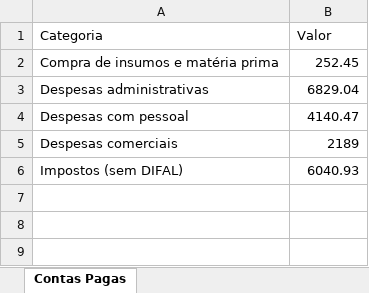
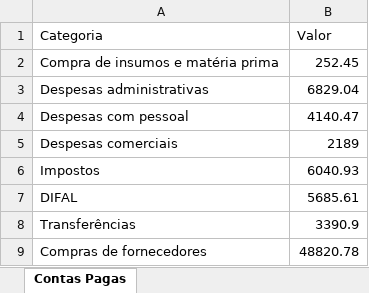
Before and after one commit to marceloheldt-tech/comnectar-workspace, an Excel workbook: financeiro/2026-07/contas-pagas.xlsx, sheet Contas Pagas, drawn as a sheet; values as stored, in another font and other column widths than the file's, no borders; the diff names each change by its address in the sheet, - before the commit and + after, or states it on an @@ line.

```diff
--- a/financeiro/2026-07/contas-pagas.xlsx (sheet Contas Pagas)
+++ b/financeiro/2026-07/contas-pagas.xlsx (sheet Contas Pagas)
-A6 (Categoria): Impostos (sem DIFAL)
+A6 (Categoria): Impostos
+row 7: DIFAL | 5685.61
+row 8: Transferências | 3390.9
+row 9: Compras de fornecedores | 48820.78
```
Also changed, not shown: 2 other files.
